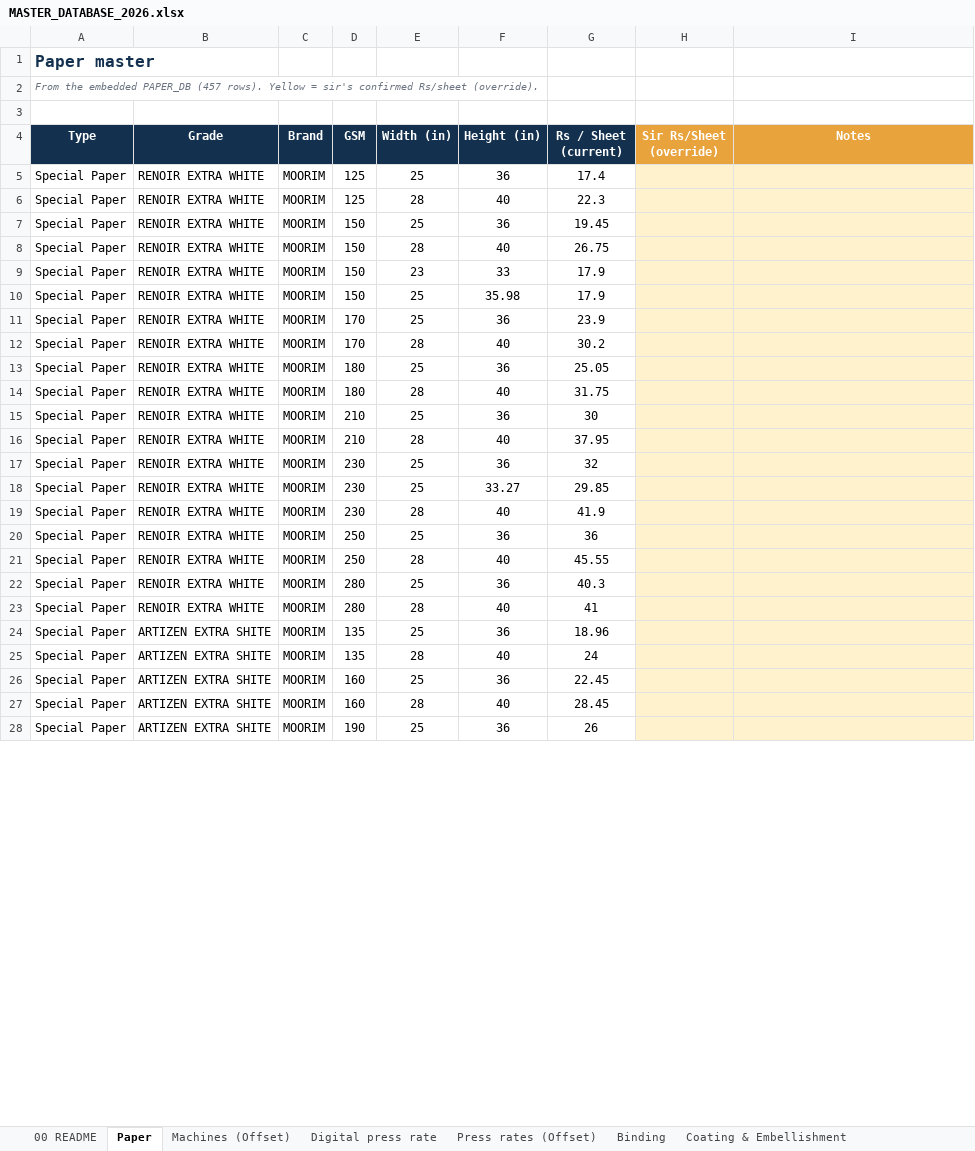
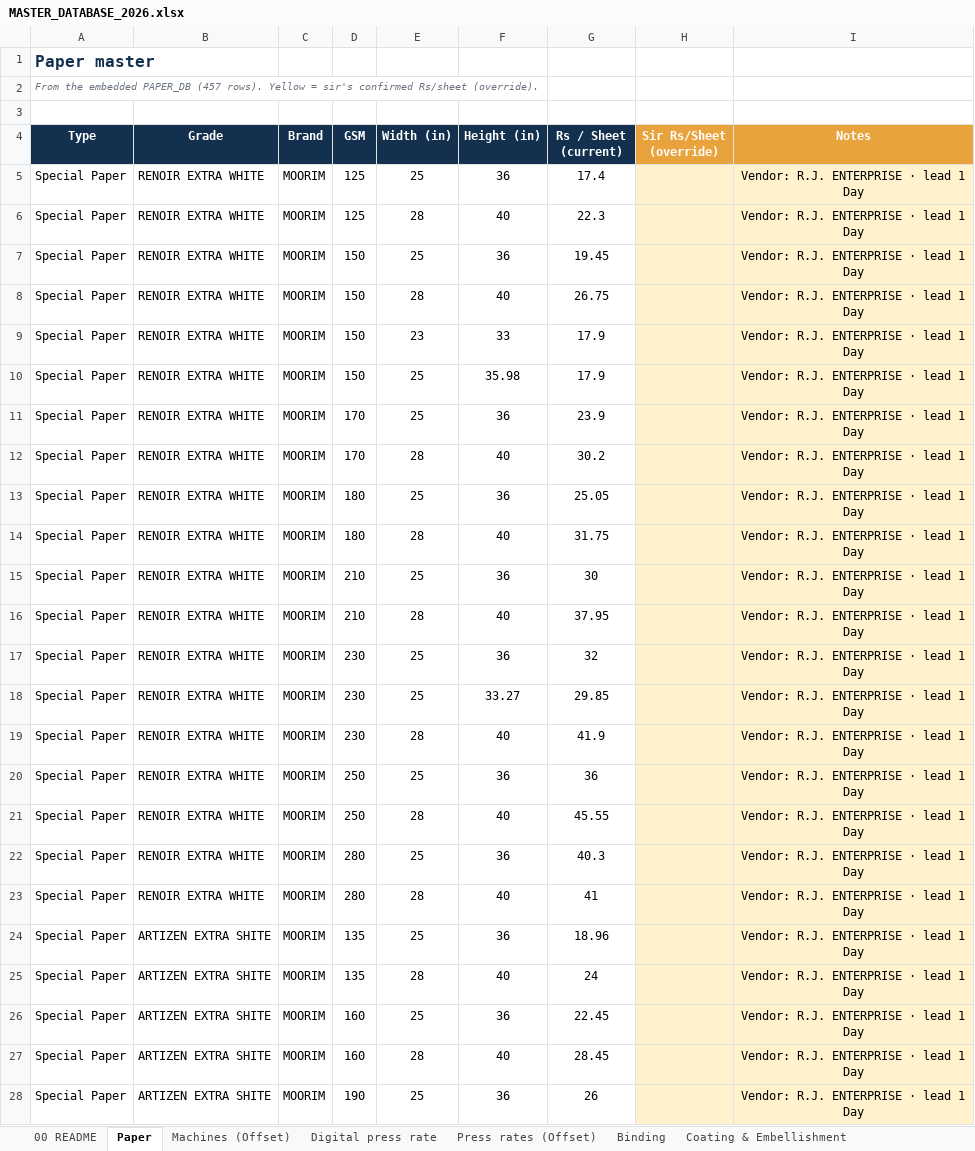
Before and after one commit to Mounojitd/mounojitd-ai-print-estimator, an Excel workbook: db/MASTER_DATABASE_2026.xlsx, sheet Paper, drawn as a sheet; only a part is shown; values as stored, in another font and other column widths than the file's, no borders; the diff covers the shown part only; the diff names each change by its address in the sheet, - before the commit and + after, or states it on an @@ line.

```diff
--- a/db/MASTER_DATABASE_2026.xlsx (sheet Paper)
+++ b/db/MASTER_DATABASE_2026.xlsx (sheet Paper)
-I5:I28 (Notes): (empty)
+I5:I28 (Notes): Vendor: R.J. ENTERPRISE · lead 1 Day
```
Also changed, not shown: 516 edited cells elsewhere in this sheet, sheet Hard-case materials rate, sheet Press rates (Offset), sheet Coating & Embellishment, sheet Digital press rate, sheet Dieline & converting, 3 other files.
